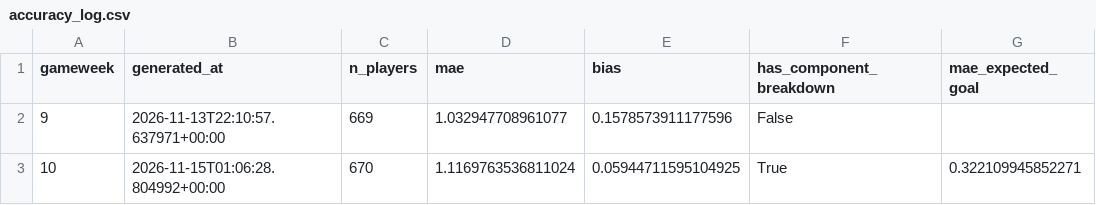
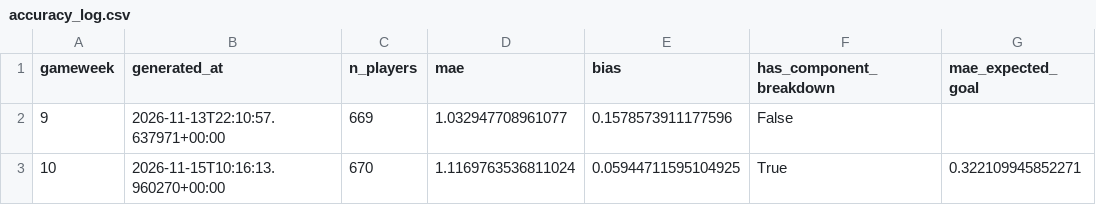
Before and after one commit to youssefniazimostafa/fpl-consultant, a CSV file: data/accuracy/accuracy_log.csv, drawn as a sheet; only a part is shown; the diff names each change by its address in the sheet, - before the commit and + after, or states it on an @@ line.

Commit message:
Prediction log + accuracy track record + GW snapshot archive

```diff
--- a/data/accuracy/accuracy_log.csv
+++ b/data/accuracy/accuracy_log.csv
-B3 (generated_at): 2026-11-15T01:06:28.804992+00:00
+B3 (generated_at): 2026-11-15T10:16:13.960270+00:00
```
Also changed, not shown: 10 other files.
